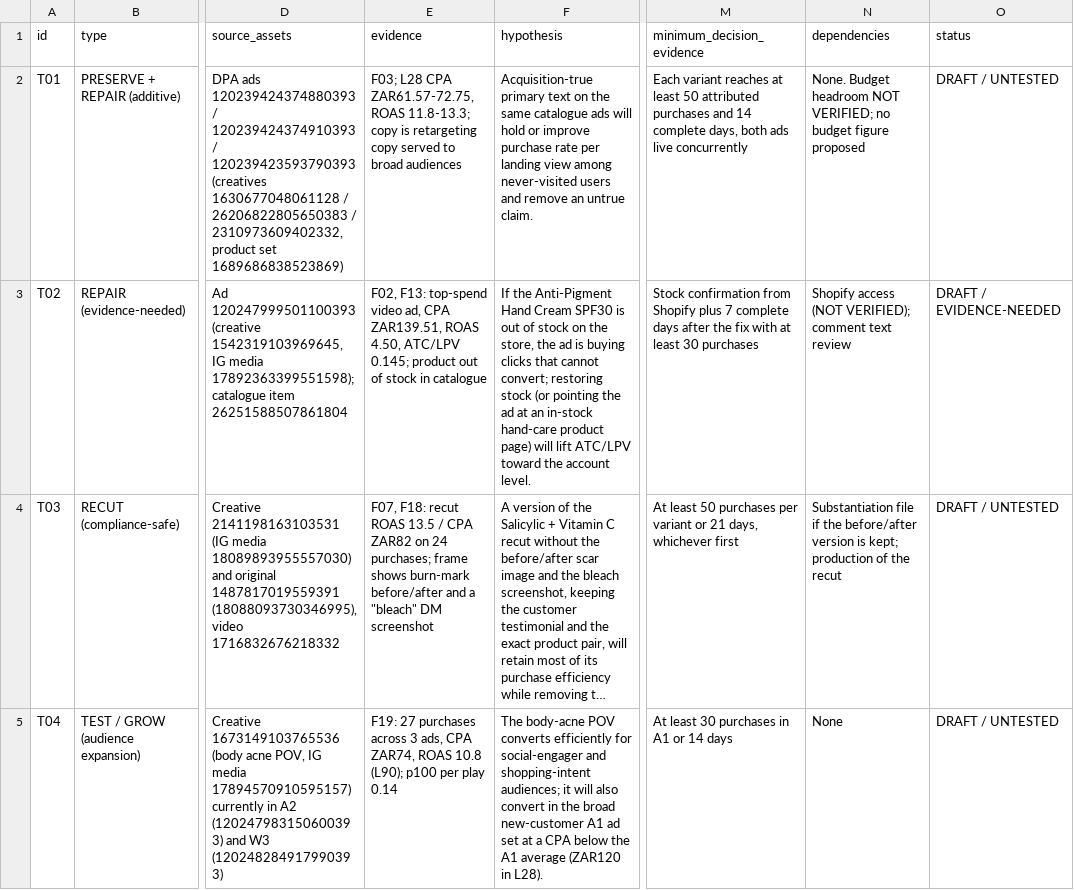
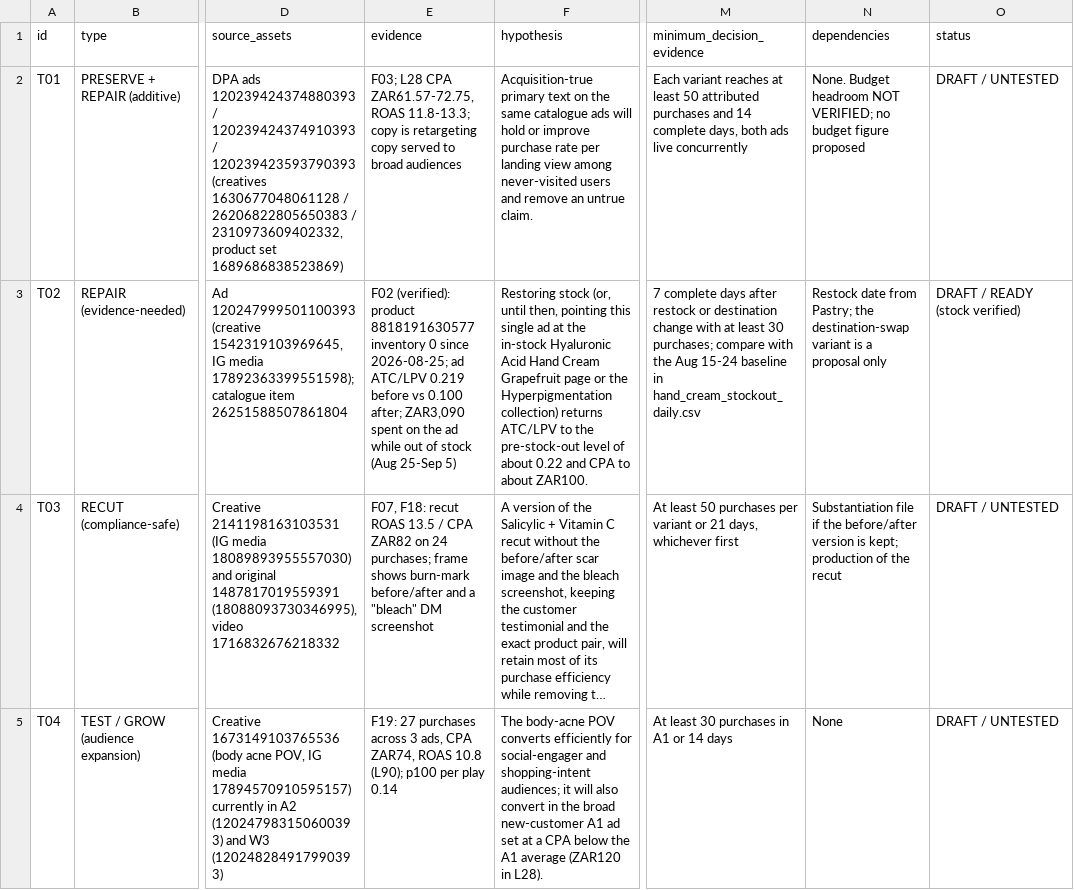
Before and after one commit to developersBOT/BeautyOnTapp, a CSV file: audits/pastry-meta-reels-2026-09-06/evidence/derived/test_plan.csv, drawn as a sheet; only a part is shown, gaps mark what is left out; long unchanged cells end in …; the diff names each change by its address in the sheet, - before the commit and + after, or states it on an @@ line.

```diff
--- a/audits/pastry-meta-reels-2026-09-06/evidence/derived/test_plan.csv
+++ b/audits/pastry-meta-reels-2026-09-06/evidence/derived/test_plan.csv
-E3 (evidence): F02, F13: top-spend video ad, CPA ZAR139.51, ROAS 4.50, ATC/LPV 0.145; product out of stock in catalogue
+E3 (evidence): F02 (verified): product 8818191630577 inventory 0 since 2026-08-25; ad ATC/LPV 0.219 before vs 0.100 after; ZAR3,090 spent on the ad while out of stock (Aug 25-Sep 5)
-F3 (hypothesis): If the Anti-Pigment Hand Cream SPF30 is out of stock on the store, the ad is buying clicks that cannot convert; restoring stock (or pointing the ad at an in-stock hand-care product page) will lift ATC/LPV toward the account level.
+F3 (hypothesis): Restoring stock (or, until then, pointing this single ad at the in-stock Hyaluronic Acid Hand Cream Grapefruit page or the Hyperpigmentation collection) returns ATC/LPV to the pre-stock-out level of about 0.22 and CPA to about ZAR100.
-M3 (minimum_decision_evidence): Stock confirmation from Shopify plus 7 complete days after the fix with at least 30 purchases
+M3 (minimum_decision_evidence): 7 complete days after restock or destination change with at least 30 purchases; compare with the Aug 15-24 baseline in hand_cream_stockout_daily.csv
-N3 (dependencies): Shopify access (NOT VERIFIED); comment text review
+N3 (dependencies): Restock date from Pastry; the destination-swap variant is a proposal only
-O3 (status): DRAFT / EVIDENCE-NEEDED
+O3 (status): DRAFT / READY (stock verified)
```
Also changed, not shown: audits/pastry-meta-reels-2026-09-06/evidence/derived/findings_register.csv, audits/pastry-meta-reels-2026-09-06/evidence/derived/source_access_register.csv, 12 other files.
